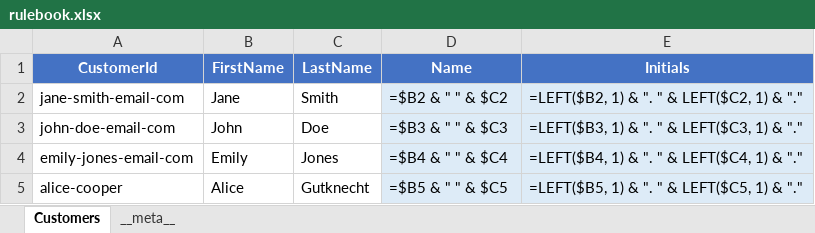
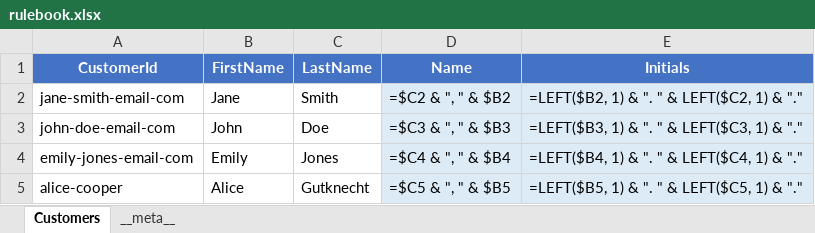
Before and after one commit to EffortlessAPI/effortless-rulebooks, an Excel workbook: rulebook-examples/customer-fullname/xlsx/rulebook.xlsx, sheet Customers, drawn as a sheet; values as stored, in another font and other column widths than the file's, no borders; formulas without a stored value are shown as written; the diff names each change by its address in the sheet, - before the commit and + after, or states it on an @@ line.

Commit message:
Update customer full name formatting and related documentation
- Modified the formula for calculating the customer's full name to format as "LastName, FirstName" in the JSON and SQL scripts, ensuring consistency across the application.
- Updated the corresponding documentation in `rulespeak.md` and `rulespeak.html` to reflect the new name formatting, enhancing clarity for users.
- Adjusted references in the explainer DAG and other related files to align with the updated naming convention, improving overall usability.

These changes aim to enhance the accuracy and user experience of customer data handling within the Talisman project.

```diff
--- a/rulebook-examples/customer-fullname/xlsx/rulebook.xlsx (sheet Customers)
+++ b/rulebook-examples/customer-fullname/xlsx/rulebook.xlsx (sheet Customers)
-D2 (Name): =$B2 & " " & $C2
+D2 (Name): =$C2 & ", " & $B2
-D3 (Name): =$B3 & " " & $C3
+D3 (Name): =$C3 & ", " & $B3
-D4 (Name): =$B4 & " " & $C4
+D4 (Name): =$C4 & ", " & $B4
-D5 (Name): =$B5 & " " & $C5
+D5 (Name): =$C5 & ", " & $B5
```
Also changed, not shown: 8 other files.
